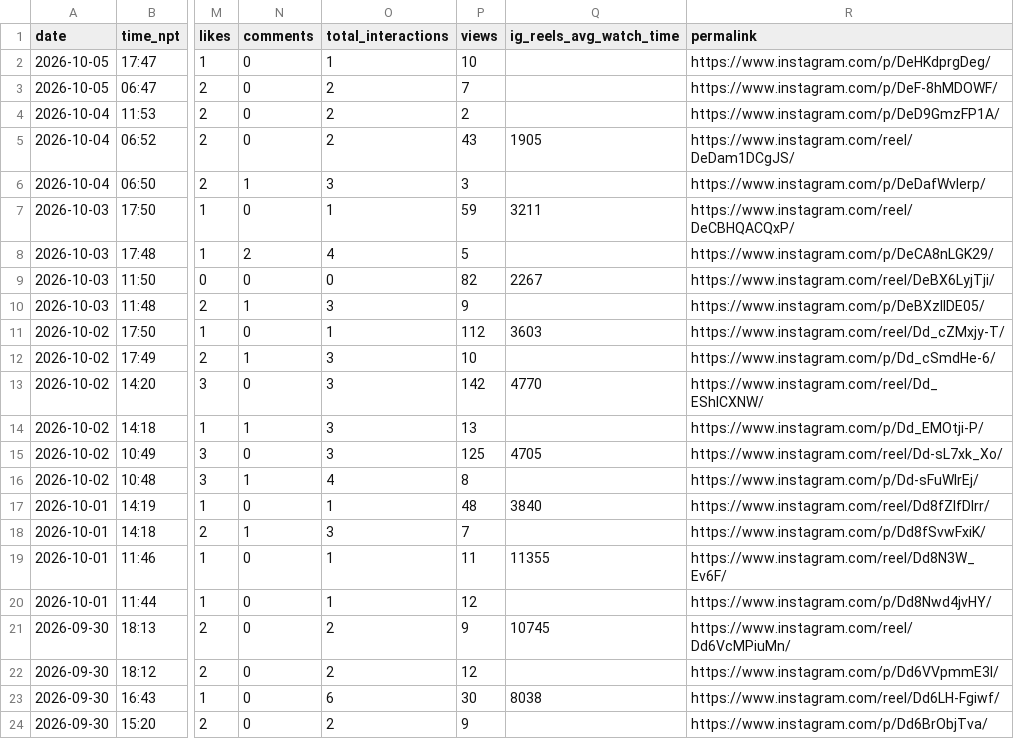
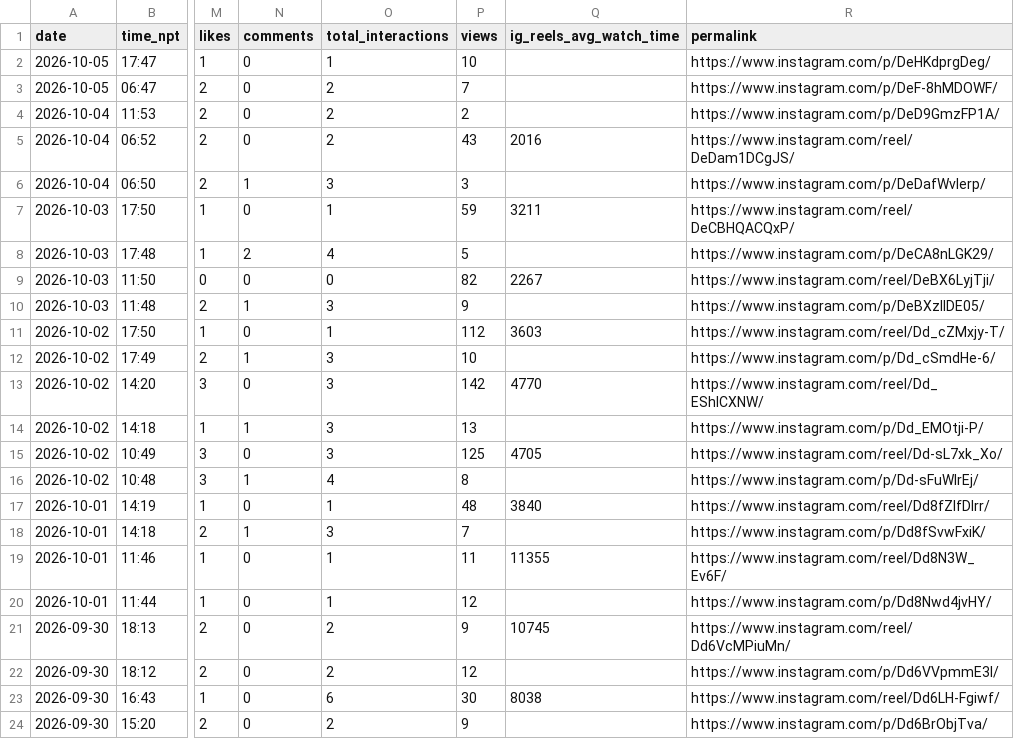
Before and after one commit to bibek-magar/good-news-globe, a CSV file: analytics/posts.csv, drawn as a sheet; only a part is shown, gaps mark what is left out; the diff names each change by its address in the sheet, - before the commit and + after, or states it on an @@ line.

```diff
--- a/analytics/posts.csv
+++ b/analytics/posts.csv
-Q5 (ig_reels_avg_watch_time): 1905
+Q5 (ig_reels_avg_watch_time): 2016
```
Also changed, not shown: 2 other files.
